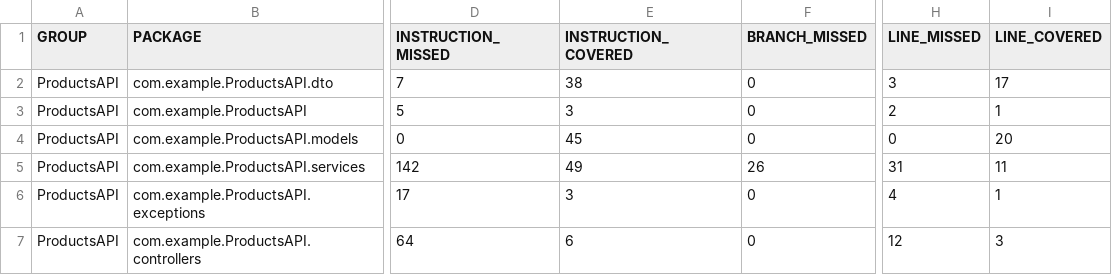
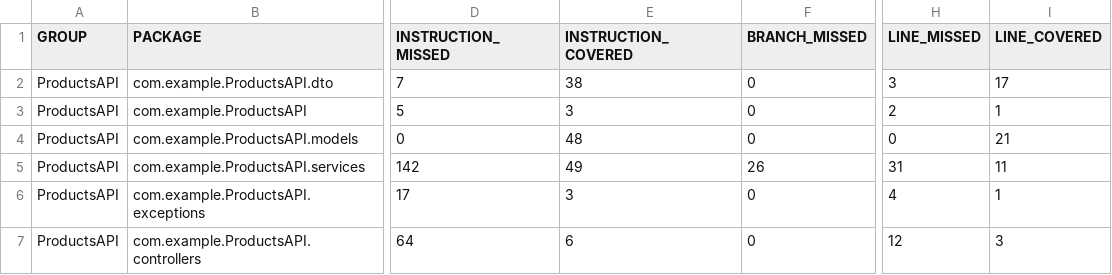
Before and after one commit to Ollie1994/j_unit_test_with_ci_serveractions_ollie94, a CSV file: jacoco.csv, drawn as a sheet; only a part is shown, gaps mark what is left out; the diff names each change by its address in the sheet, - before the commit and + after, or states it on an @@ line.

```diff
--- a/jacoco.csv
+++ b/jacoco.csv
-E4 (INSTRUCTION_COVERED): 45
+E4 (INSTRUCTION_COVERED): 48
-I4 (LINE_COVERED): 20
+I4 (LINE_COVERED): 21
```
Also changed, not shown: 7 other files.
